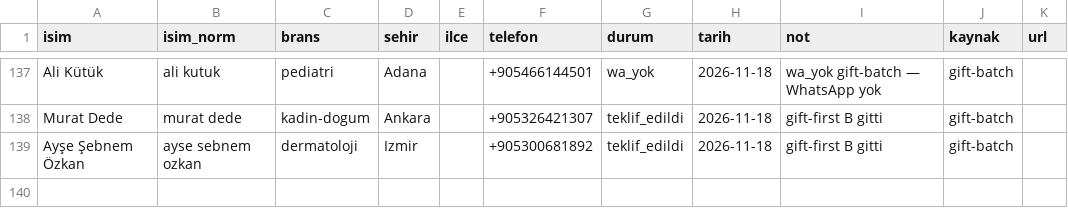
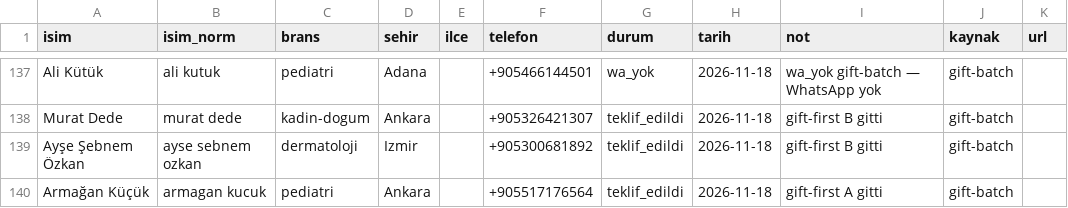
Before and after one commit to dreamturkiye/notya-ai, a CSV file: docs/growth/tr-outreach-ledger.csv, drawn as a sheet; only a part is shown, gaps mark what is left out.

```diff
--- a/docs/growth/tr-outreach-ledger.csv
+++ b/docs/growth/tr-outreach-ledger.csv
@@ -139 +139,2 @@ Murat Dede,murat dede,kadin-dogum,Ankara,,+905326421307,teklif_edildi,2026-11-18
 Ayşe Şebnem Özkan,ayse sebnem ozkan,dermatoloji,Izmir,,+905300681892,teklif_edildi,2026-11-18,gift-first B gitti,gift-batch,
+Armağan Küçük,armagan kucuk,pediatri,Ankara,,+905517176564,teklif_edildi,2026-11-18,gift-first A gitti,gift-batch,
```
Also changed, not shown: docs/growth/tr-wa-gift-batch.csv, 1 other file.
